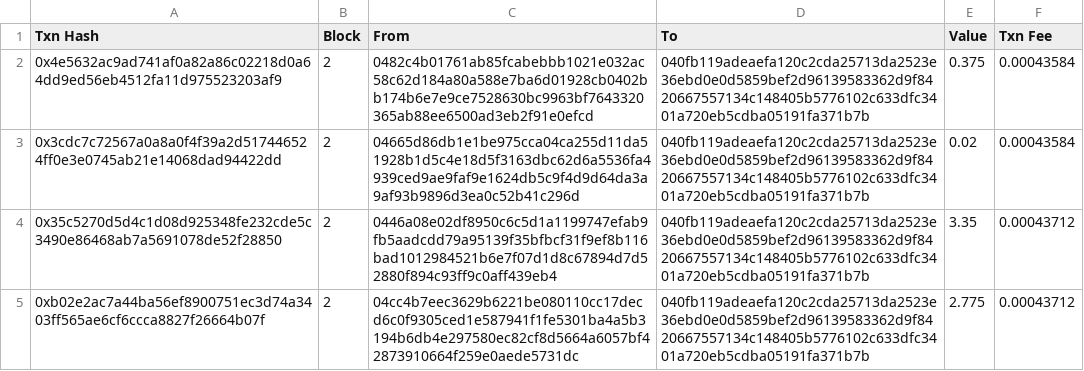
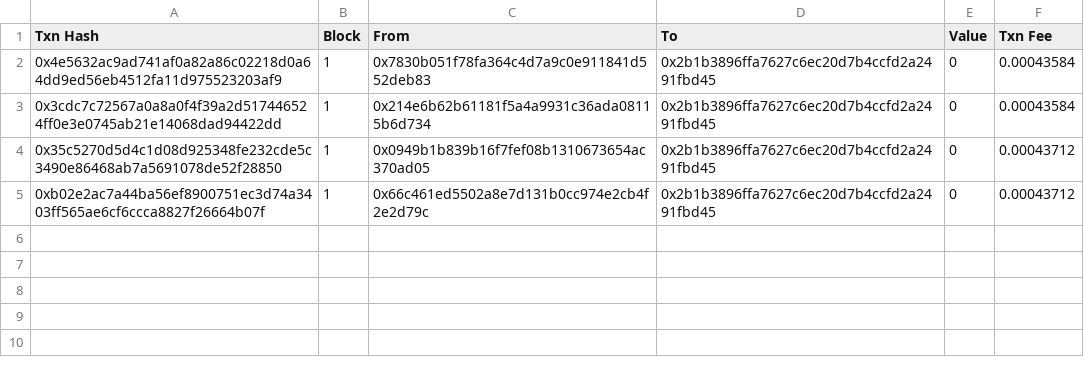
Before and after one commit to GSLiTW/PoRT-js, a CSV file: data/block2.csv, drawn as a sheet.

```diff
--- a/data/block2.csv
+++ b/data/block2.csv
@@ -1,5 +1,5 @@
 Txn Hash,Block,From,To,Value,Txn Fee
-0x4e5632ac9ad741af0a82a86c02218d0a64dd9ed56eb4512fa11d975523203af9,2,0482c4b01761ab85fcabebbb1021e032ac58c62d184a80a588e7ba6d01928cb0402bb174b6e7e9ce7528630bc9963bf7643320365ab88ee6500ad3eb2f91e0efcd,040fb119adeaefa120c2cda25713da2523e36ebd0e0d5859bef2d96139583362d9f8420667557134c148405b5776102c633dfc3401a720eb5cdba05191fa371b7b,0.375,0.00043584
-0x3cdc7c72567a0a8a0f4f39a2d517446524ff0e3e0745ab21e14068dad94422dd,2,04665d86db1e1be975cca04ca255d11da51928b1d5c4e18d5f3163dbc62d6a5536fa4939ced9ae9faf9e1624db5c9f4d9d64da3a9af93b9896d3ea0c52b41c296d,040fb119adeaefa120c2cda25713da2523e36ebd0e0d5859bef2d96139583362d9f8420667557134c148405b5776102c633dfc3401a720eb5cdba05191fa371b7b,0.02,0.00043584
-0x35c5270d5d4c1d08d925348fe232cde5c3490e86468ab7a5691078de52f28850,2,0446a08e02df8950c6c5d1a1199747efab9fb5aadcdd79a95139f35bfbcf31f9ef8b116bad1012984521b6e7f07d1d8c67894d7d52880f894c93ff9c0aff439eb4,040fb119adeaefa120c2cda25713da2523e36ebd0e0d5859bef2d96139583362d9f8420667557134c148405b5776102c633dfc3401a720eb5cdba05191fa371b7b,3.35,0.00043712
-0xb02e2ac7a44ba56ef8900751ec3d74a3403ff565ae6cf6ccca8827f26664b07f,2,04cc4b7eec3629b6221be080110cc17decd6c0f9305ced1e587941f1fe5301ba4a5b3194b6db4e297580ec82cf8d5664a6057bf42873910664f259e0aede5731dc,040fb119adeaefa120c2cda25713da2523e36ebd0e0d5859bef2d96139583362d9f8420667557134c148405b5776102c633dfc3401a720eb5cdba05191fa371b7b,2.775,0.00043712
+0x4e5632ac9ad741af0a82a86c02218d0a64dd9ed56eb4512fa11d975523203af9,1,0x7830b051f78fa364c4d7a9c0e911841d552deb83,0x2b1b3896ffa7627c6ec20d7b4ccfd2a2491fbd45,0,0.00043584
+0x3cdc7c72567a0a8a0f4f39a2d517446524ff0e3e0745ab21e14068dad94422dd,1,0x214e6b62b61181f5a4a9931c36ada08115b6d734,0x2b1b3896ffa7627c6ec20d7b4ccfd2a2491fbd45,0,0.00043584
+0x35c5270d5d4c1d08d925348fe232cde5c3490e86468ab7a5691078de52f28850,1,0x0949b1b839b16f7fef08b1310673654ac370ad05,0x2b1b3896ffa7627c6ec20d7b4ccfd2a2491fbd45,0,0.00043712
+0xb02e2ac7a44ba56ef8900751ec3d74a3403ff565ae6cf6ccca8827f26664b07f,1,0x66c461ed5502a8e7d131b0cc974e2cb4f2e2d79c,0x2b1b3896ffa7627c6ec20d7b4ccfd2a2491fbd45,0,0.00043712
```
Also changed, not shown: data/block1.csv, data/block3.csv, 6 other files.
